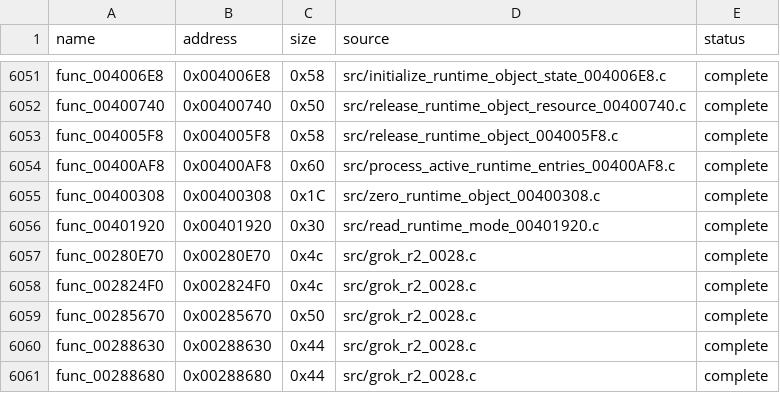
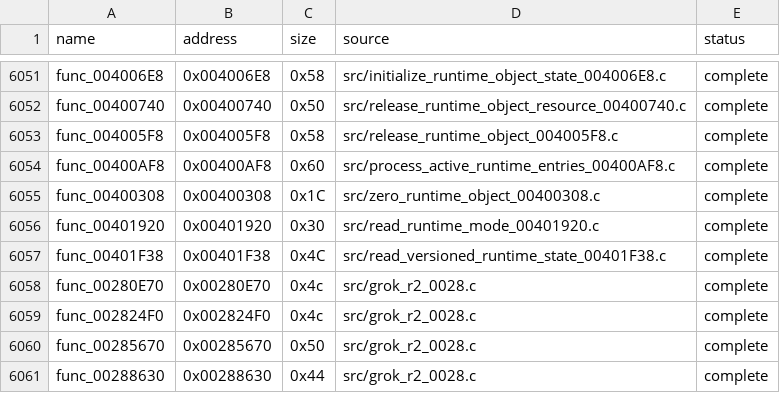
Before and after one commit to g-guthrie/mvc2-ps2-decomp, a CSV file: config/matches.csv, drawn as a sheet; only a part is shown, gaps mark what is left out; the shorter side is filled out with more unchanged rows; the diff names each change by its address in the sheet, - before the commit and + after, or states it on an @@ line.

Commit message:
Recover versioned runtime state reader

```diff
--- a/config/matches.csv
+++ b/config/matches.csv
+row 6057: func_00401F38 | 0x00401F38 | 0x4C | src/read_versioned_runtime_state_00401F38.c | complete
```
Also changed, not shown: 3 other files.
